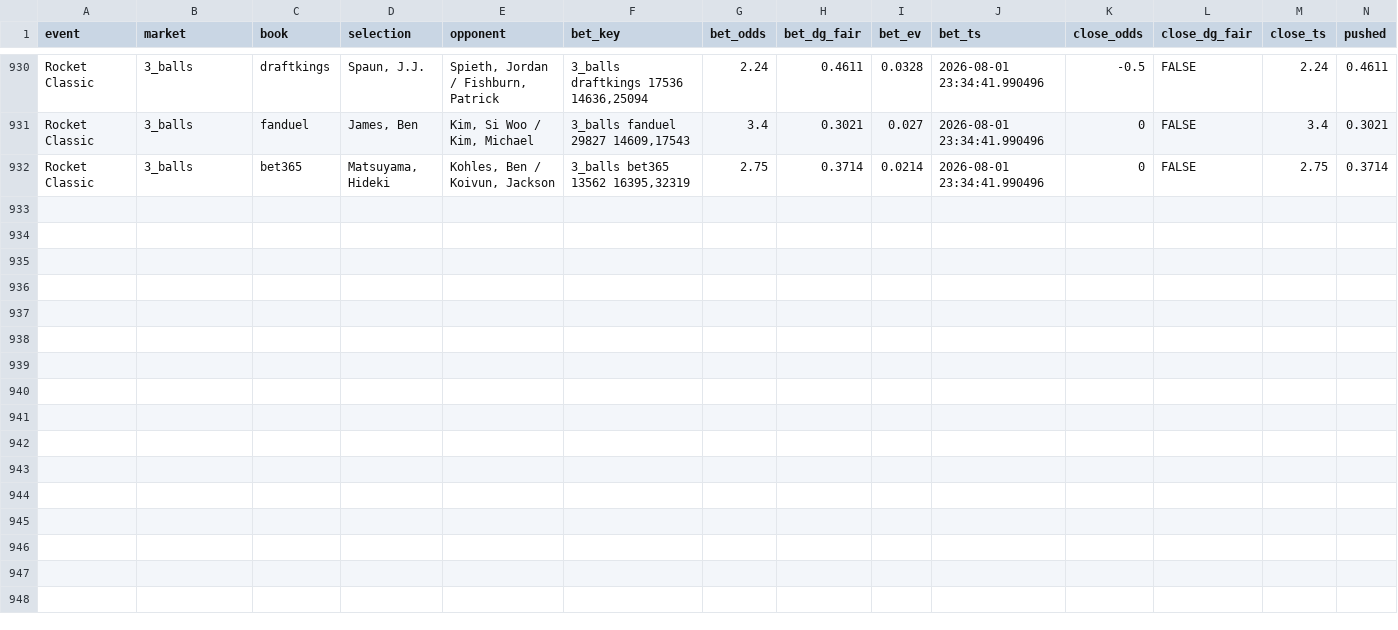
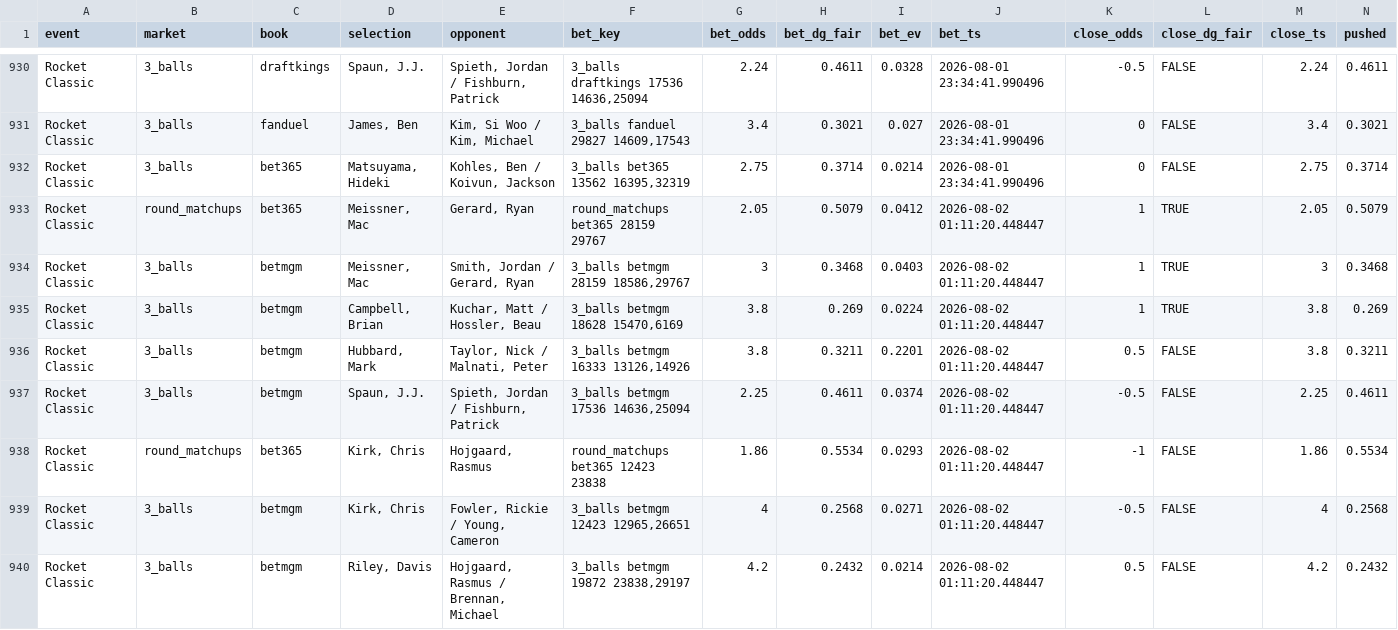
Before and after one commit to lucas-diehl/evbetting, a CSV file: golf_picks/alerts_log.csv, drawn as a sheet; only a part is shown, gaps mark what is left out; rows hold the shown columns only; the diff names each change by its address in the sheet, - before the commit and + after, or states it on an @@ line.

```diff
--- a/golf_picks/alerts_log.csv
+++ b/golf_picks/alerts_log.csv
+row 933: Rocket Classic | round_matchups | bet365 | Meissner, Mac | Gerard, Ryan | round_matchups bet365 28159 29767 | 2.05 | 0.5079 | 0.0412 | 2026-08-02 01:11:20.448447 | 1 | TRUE | 2.05 | 0.5079
+row 934: Rocket Classic | 3_balls | betmgm | Meissner, Mac | Smith, Jordan / Gerard, Ryan | 3_balls betmgm 28159 18586,29767 | 3 | 0.3468 | 0.0403 | 2026-08-02 01:11:20.448447 | 1 | TRUE | 3 | 0.3468
+row 935: Rocket Classic | 3_balls | betmgm | Campbell, Brian | Kuchar, Matt / Hossler, Beau | 3_balls betmgm 18628 15470,6169 | 3.8 | 0.269 | 0.0224 | 2026-08-02 01:11:20.448447 | 1 | TRUE | 3.8 | 0.269
+row 936: Rocket Classic | 3_balls | betmgm | Hubbard, Mark | Taylor, Nick / Malnati, Peter | 3_balls betmgm 16333 13126,14926 | 3.8 | 0.3211 | 0.2201 | 2026-08-02 01:11:20.448447 | 0.5 | FALSE | 3.8 | 0.3211
+row 937: Rocket Classic | 3_balls | betmgm | Spaun, J.J. | Spieth, Jordan / Fishburn, Patrick | 3_balls betmgm 17536 14636,25094 | 2.25 | 0.4611 | 0.0374 | 2026-08-02 01:11:20.448447 | -0.5 | FALSE | 2.25 | 0.4611
+row 938: Rocket Classic | round_matchups | bet365 | Kirk, Chris | Hojgaard, Rasmus | round_matchups bet365 12423 23838 | 1.86 | 0.5534 | 0.0293 | 2026-08-02 01:11:20.448447 | -1 | FALSE | 1.86 | 0.5534
+row 939: Rocket Classic | 3_balls | betmgm | Kirk, Chris | Fowler, Rickie / Young, Cameron | 3_balls betmgm 12423 12965,26651 | 4 | 0.2568 | 0.0271 | 2026-08-02 01:11:20.448447 | -0.5 | FALSE | 4 | 0.2568
+row 940: Rocket Classic | 3_balls | betmgm | Riley, Davis | Hojgaard, Rasmus / Brennan, Michael | 3_balls betmgm 19872 23838,29197 | 4.2 | 0.2432 | 0.0214 | 2026-08-02 01:11:20.448447 | 0.5 | FALSE | 4.2 | 0.2432
```
Also changed, not shown: golf_picks/clv_results.csv, 2 other files.
